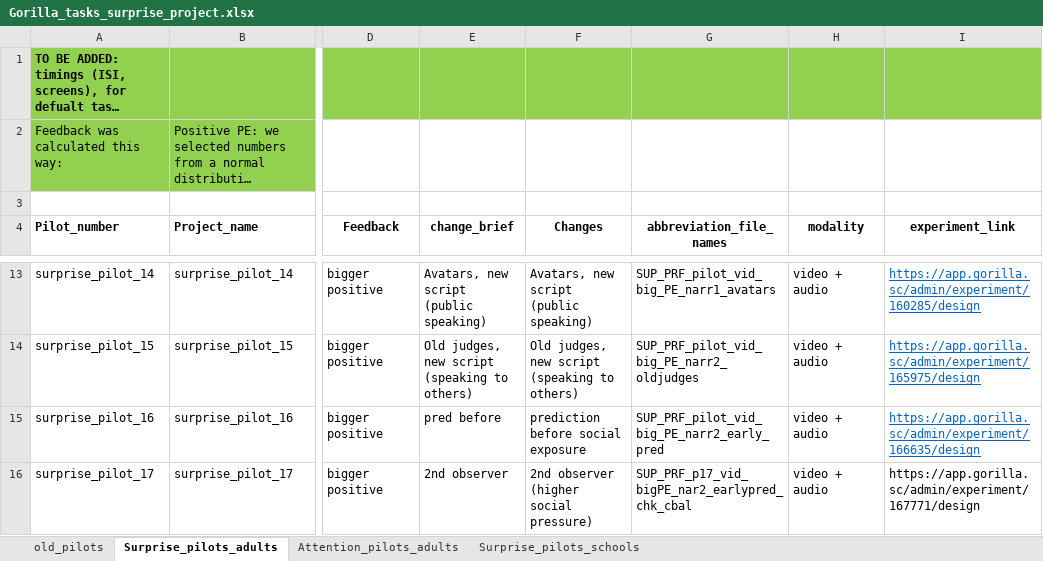
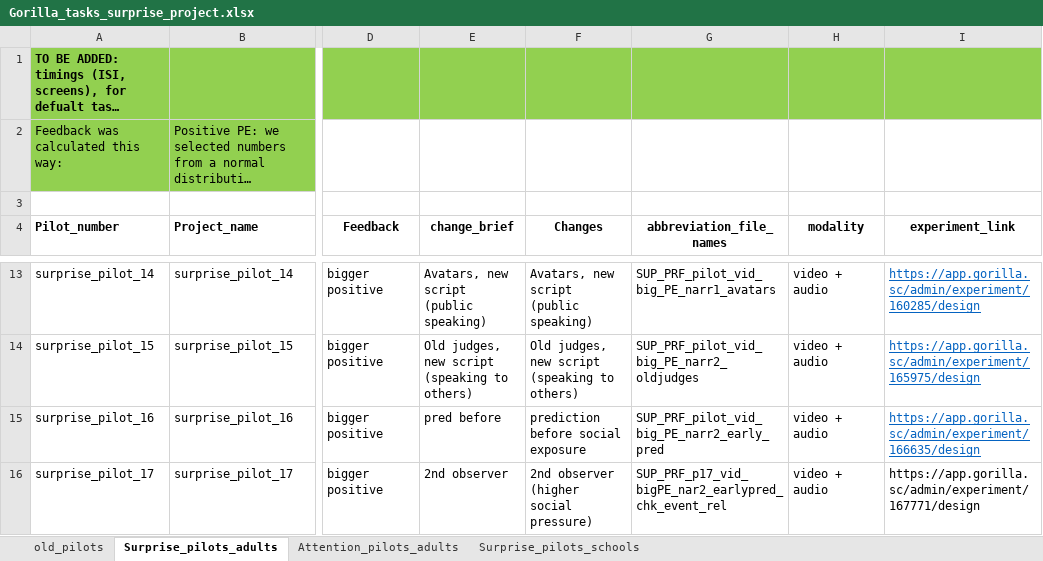
Before and after one commit to transatlantic-comppsych/aim_lab_1, an Excel workbook: Gorilla_tasks_surprise_project.xlsx, sheet Surprise_pilots_adults, drawn as a sheet; only a part is shown, gaps mark what is left out; long unchanged cells end in …; values as stored, in another font and other column widths than the file's, no borders; the diff names each change by its address in the sheet, - before the commit and + after, or states it on an @@ line.

Commit message:
Update Gorilla_tasks_surprise_project.xlsx

```diff
--- a/Gorilla_tasks_surprise_project.xlsx (sheet Surprise_pilots_adults)
+++ b/Gorilla_tasks_surprise_project.xlsx (sheet Surprise_pilots_adults)
-G16 (abbreviation_file_names): SUP_PRF_p17_vid_bigPE_nar2_earlypred_chk_cbal
+G16 (abbreviation_file_names): SUP_PRF_p17_vid_bigPE_nar2_earlypred_chk_event_rel
```
